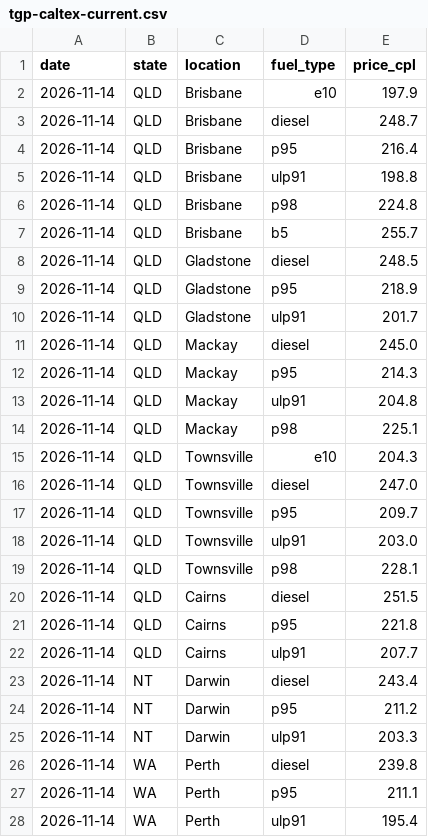
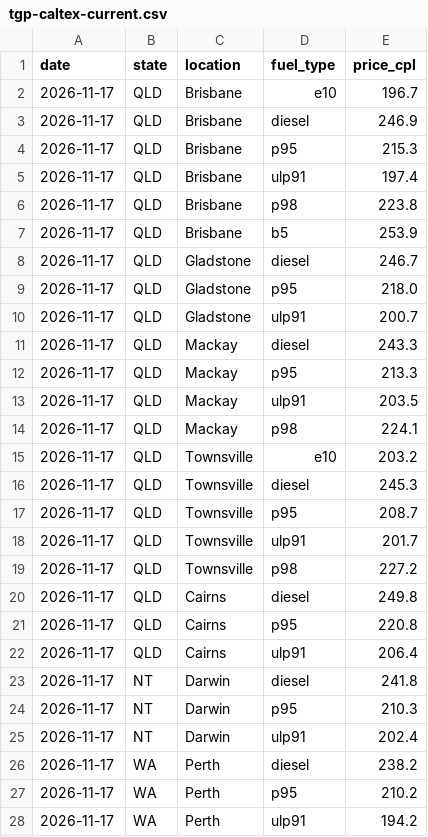
Before and after one commit to nwbort/tgp-caltex, a CSV file: tgp-caltex-current.csv, drawn as a sheet; only a part is shown; the diff covers the shown part only.

```diff
--- a/tgp-caltex-current.csv
+++ b/tgp-caltex-current.csv
@@ -1,28 +1,28 @@
 date,state,location,fuel_type,price_cpl
-2026-11-14,QLD,Brisbane,e10,197.9
-2026-11-14,QLD,Brisbane,diesel,248.7
-2026-11-14,QLD,Brisbane,p95,216.4
-2026-11-14,QLD,Brisbane,ulp91,198.8
-2026-11-14,QLD,Brisbane,p98,224.8
-2026-11-14,QLD,Brisbane,b5,255.7
-2026-11-14,QLD,Gladstone,diesel,248.5
-2026-11-14,QLD,Gladstone,p95,218.9
-2026-11-14,QLD,Gladstone,ulp91,201.7
-2026-11-14,QLD,Mackay,diesel,245.0
-2026-11-14,QLD,Mackay,p95,214.3
-2026-11-14,QLD,Mackay,ulp91,204.8
-2026-11-14,QLD,Mackay,p98,225.1
-2026-11-14,QLD,Townsville,e10,204.3
-2026-11-14,QLD,Townsville,diesel,247.0
-2026-11-14,QLD,Townsville,p95,209.7
-2026-11-14,QLD,Townsville,ulp91,203.0
-2026-11-14,QLD,Townsville,p98,228.1
-2026-11-14,QLD,Cairns,diesel,251.5
-2026-11-14,QLD,Cairns,p95,221.8
-2026-11-14,QLD,Cairns,ulp91,207.7
-2026-11-14,NT,Darwin,diesel,243.4
-2026-11-14,NT,Darwin,p95,211.2
-2026-11-14,NT,Darwin,ulp91,203.3
-2026-11-14,WA,Perth,diesel,239.8
-2026-11-14,WA,Perth,p95,211.1
-2026-11-14,WA,Perth,ulp91,195.4
+2026-11-17,QLD,Brisbane,e10,196.7
+2026-11-17,QLD,Brisbane,diesel,246.9
+2026-11-17,QLD,Brisbane,p95,215.3
+2026-11-17,QLD,Brisbane,ulp91,197.4
+2026-11-17,QLD,Brisbane,p98,223.8
+2026-11-17,QLD,Brisbane,b5,253.9
+2026-11-17,QLD,Gladstone,diesel,246.7
+2026-11-17,QLD,Gladstone,p95,218.0
+2026-11-17,QLD,Gladstone,ulp91,200.7
+2026-11-17,QLD,Mackay,diesel,243.3
+2026-11-17,QLD,Mackay,p95,213.3
+2026-11-17,QLD,Mackay,ulp91,203.5
+2026-11-17,QLD,Mackay,p98,224.1
+2026-11-17,QLD,Townsville,e10,203.2
+2026-11-17,QLD,Townsville,diesel,245.3
+2026-11-17,QLD,Townsville,p95,208.7
+2026-11-17,QLD,Townsville,ulp91,201.7
+2026-11-17,QLD,Townsville,p98,227.2
+2026-11-17,QLD,Cairns,diesel,249.8
+2026-11-17,QLD,Cairns,p95,220.8
+2026-11-17,QLD,Cairns,ulp91,206.4
+2026-11-17,NT,Darwin,diesel,241.8
+2026-11-17,NT,Darwin,p95,210.3
+2026-11-17,NT,Darwin,ulp91,202.4
+2026-11-17,WA,Perth,diesel,238.2
+2026-11-17,WA,Perth,p95,210.2
+2026-11-17,WA,Perth,ulp91,194.2
```
Also changed, not shown: 60 edited cells elsewhere in this file, tgp-caltex-history.csv, 1 other file.
